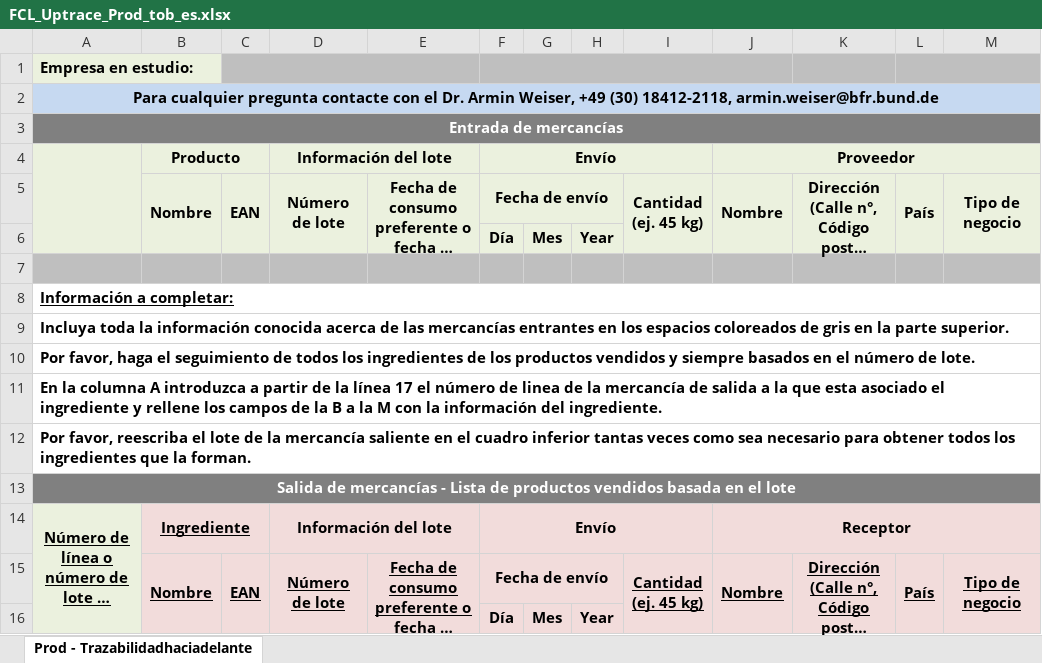
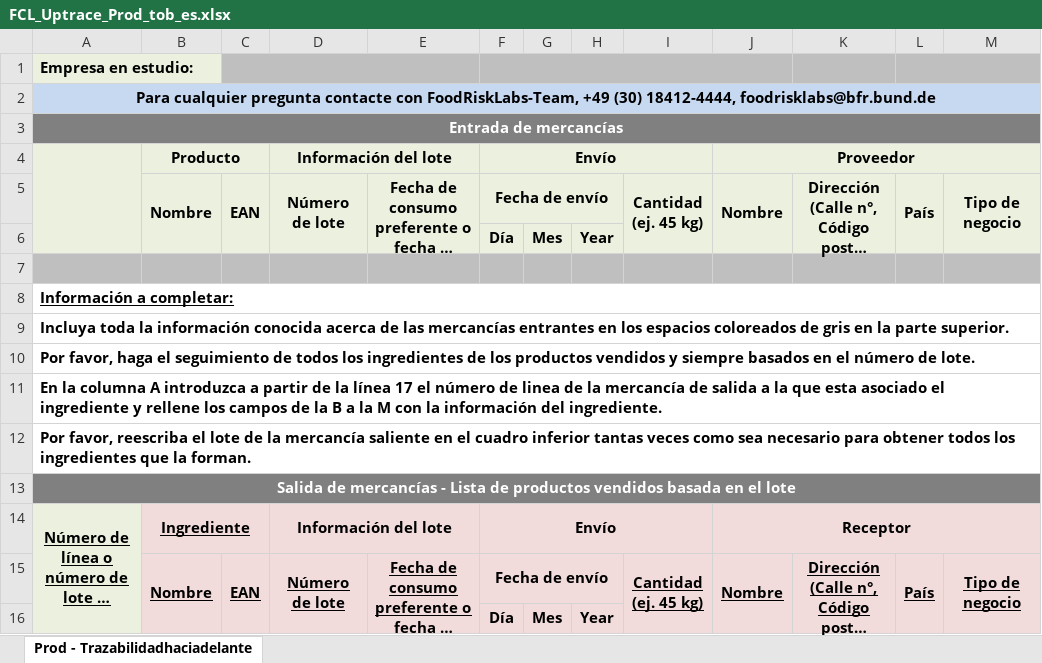
Before and after one commit to SiLeBAT/BfROpenLab, an Excel workbook: de.bund.bfr.knime.openkrise.db/src/de/bund/bfr/knime/openkrise/db/imports/custom/bfrnewformat/FCL_Uptrace_Prod_tob_es.xlsx, sheet Prod - Trazabilidadhaciadelante, drawn as a sheet; only a part is shown; long unchanged cells end in …; values as stored, in another font and other column widths than the file's, no borders; the diff names each change by its address in the sheet, - before the commit and + after, or states it on an @@ line.

```diff
--- a/de.bund.bfr.knime.openkrise.db/src/de/bund/bfr/knime/openkrise/db/imports/custom/bfrnewformat/FCL_Uptrace_Prod_tob_es.xlsx (sheet Prod - Trazabilidadhaciadelante)
+++ b/de.bund.bfr.knime.openkrise.db/src/de/bund/bfr/knime/openkrise/db/imports/custom/bfrnewformat/FCL_Uptrace_Prod_tob_es.xlsx (sheet Prod - Trazabilidadhaciadelante)
-A2: …contacte con el Dr. Armin Weiser, +49 (30) 18412-2118, armin.weiser@bfr.bund.de
+A2: …contacte con FoodRiskLabs-Team, +49 (30) 18412-4444, foodrisklabs@bfr.bund.de
```
Also changed, not shown: de.bund.bfr.knime.openkrise.db/src/de/bund/bfr/knime/openkrise/db/imports/custom/bfrnewformat/FCL_Backtrace_Prod_tob_de.xlsx, de.bund.bfr.knime.openkrise.db/src/de/bund/bfr/knime/openkrise/db/imports/custom/bfrnewformat/FCL_Uptrace_Prod_de.xlsx, 17 other files.
